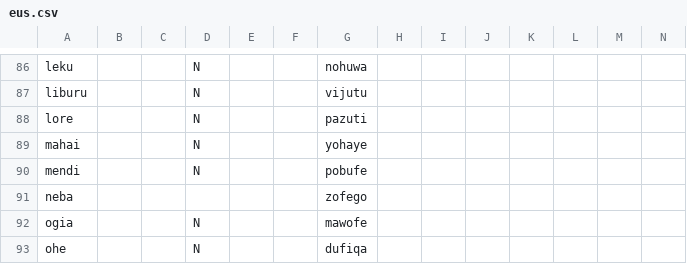
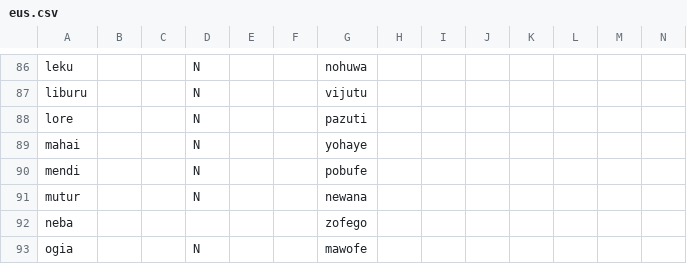
Before and after one commit to Ntsekees/Predilex, a CSV file: natlangs/eus.csv, drawn as a sheet; only a part is shown, gaps mark what is left out; the shorter side is filled out with more unchanged rows.

```diff
--- a/natlangs/eus.csv
+++ b/natlangs/eus.csv
@@ -90,2 +90,3 @@
 "mendi",,,"N",,,"pobufe ",,,,,,,
+"mutur",,,"N",,,"newana",,,,,,,
 "neba",,,,,,"zofego ",,,,,,,
```
Also changed, not shown: natlangs/deu.csv, natlangs/eng.csv, 3 other files.
